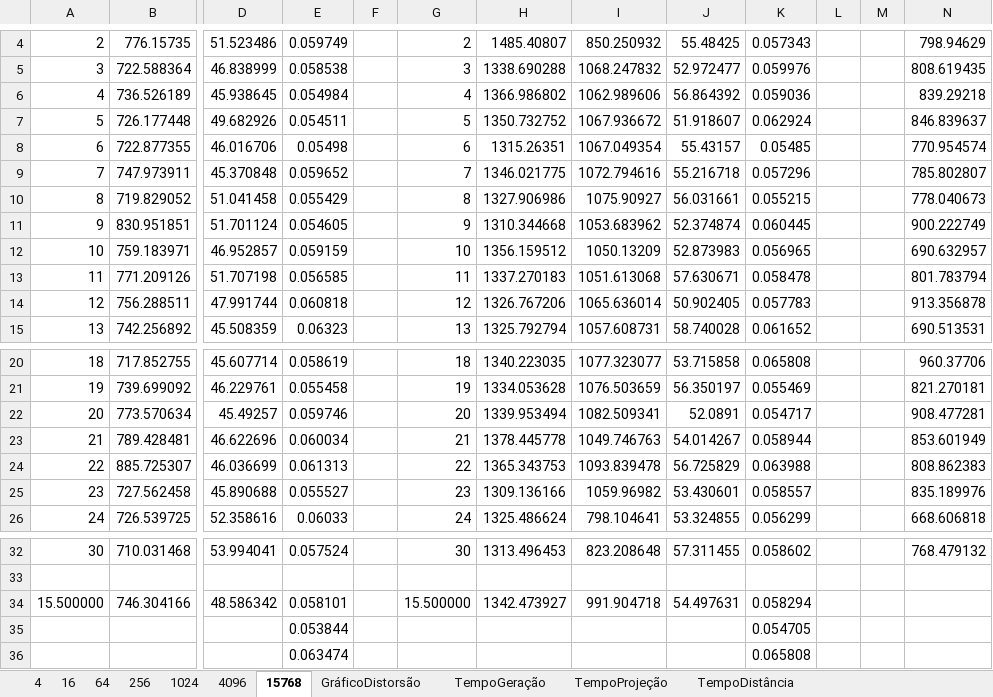
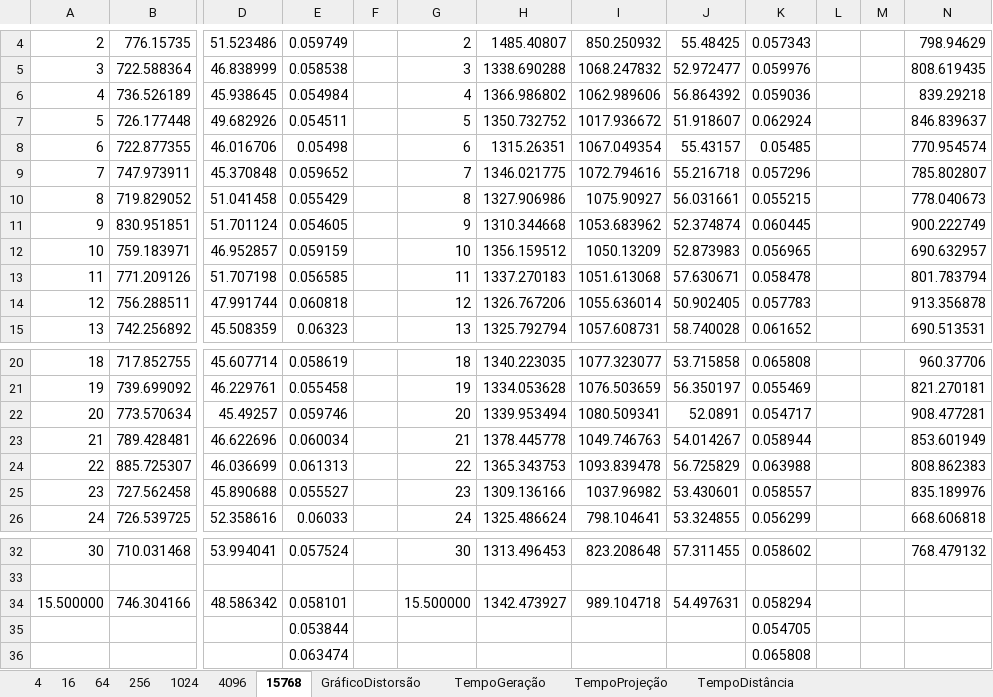
Before and after one commit to lquatrin/inf2978, an Excel workbook: report/report com numpy.xlsx, sheet 15768, drawn as a sheet; only a part is shown, gaps mark what is left out; values as stored, in another font and other column widths than the file's, no borders; the diff names each change by its address in the sheet, - before the commit and + after, or states it on an @@ line.

Commit message:
report

```diff
--- a/report/report com numpy.xlsx (sheet 15768)
+++ b/report/report com numpy.xlsx (sheet 15768)
-I7: 1067.936672
+I7: 1017.936672
-I14: 1065.636014
+I14: 1055.636014
-I22: 1082.509341
+I22: 1080.509341
-I25: 1059.96982
+I25: 1037.96982
-I34: 991.904718
+I34: 989.104718
```
Also changed, not shown: sheet TempoProjeção, charts or pictures, 5 other files.
